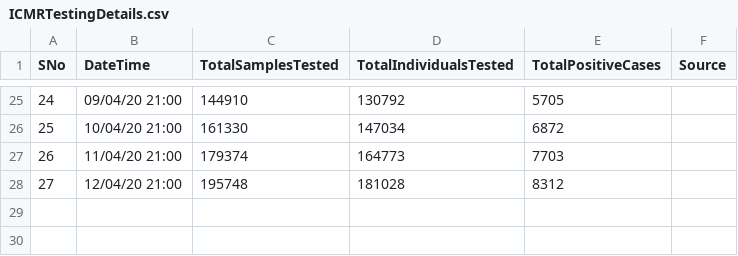
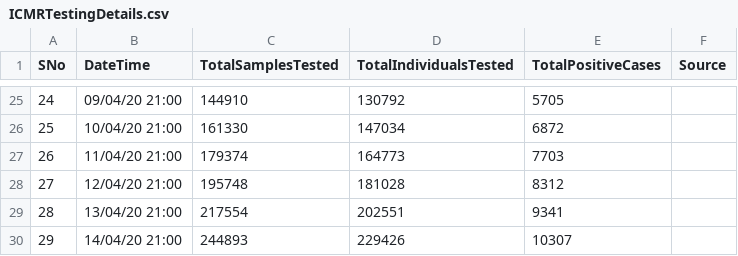
Before and after one commit to apurba-tukl/Exploratory-Data-Analysis-COVID-19, a CSV file: data/india/ICMRTestingDetails.csv, drawn as a sheet; only a part is shown, gaps mark what is left out; the diff names each change by its address in the sheet, - before the commit and + after, or states it on an @@ line.

```diff
--- a/data/india/ICMRTestingDetails.csv
+++ b/data/india/ICMRTestingDetails.csv
+row 29: 28 | 13/04/20 21:00 | 217554 | 202551 | 9341
+row 30: 29 | 14/04/20 21:00 | 244893 | 229426 | 10307
```
Also changed, not shown: data/india/ICMRTestingLabs.csv, 31 other files.
